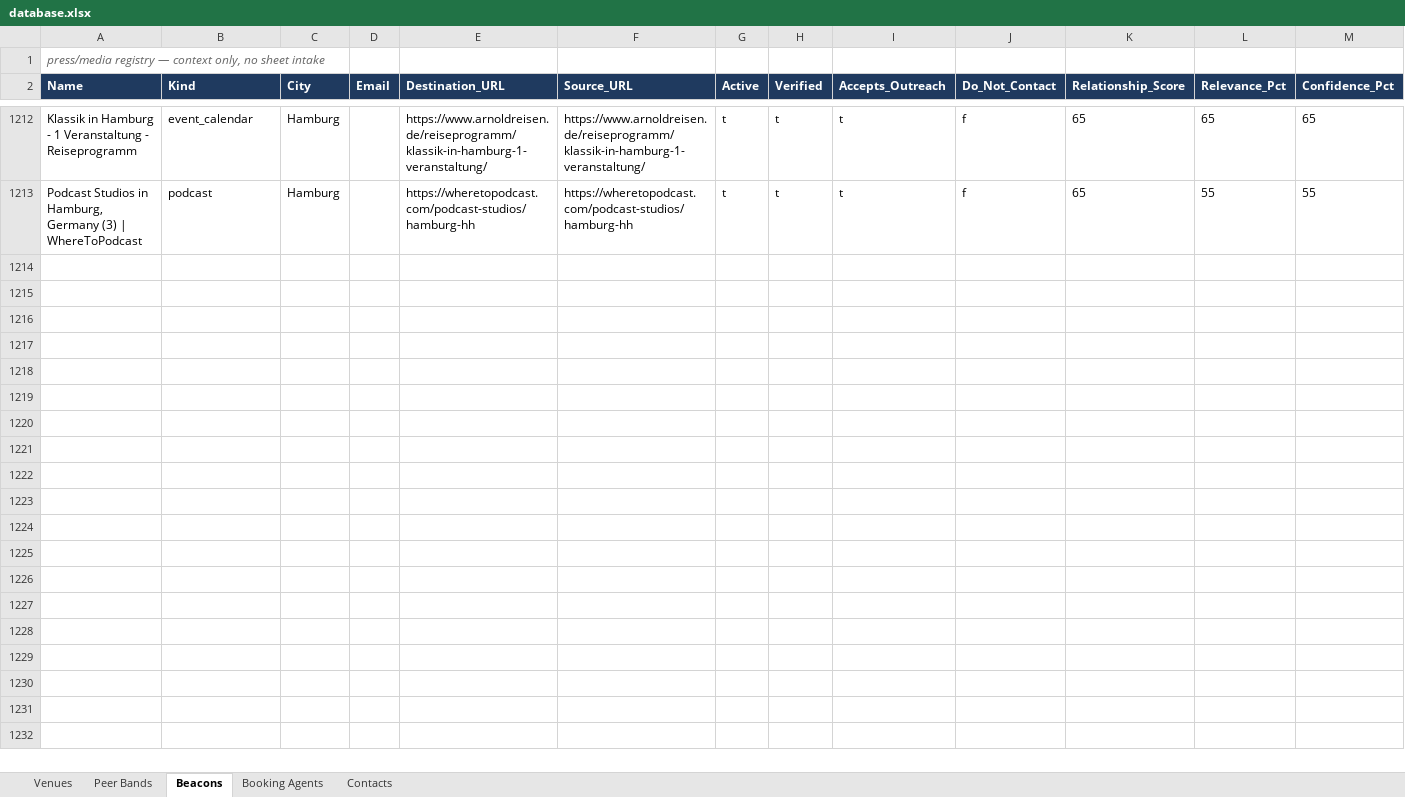
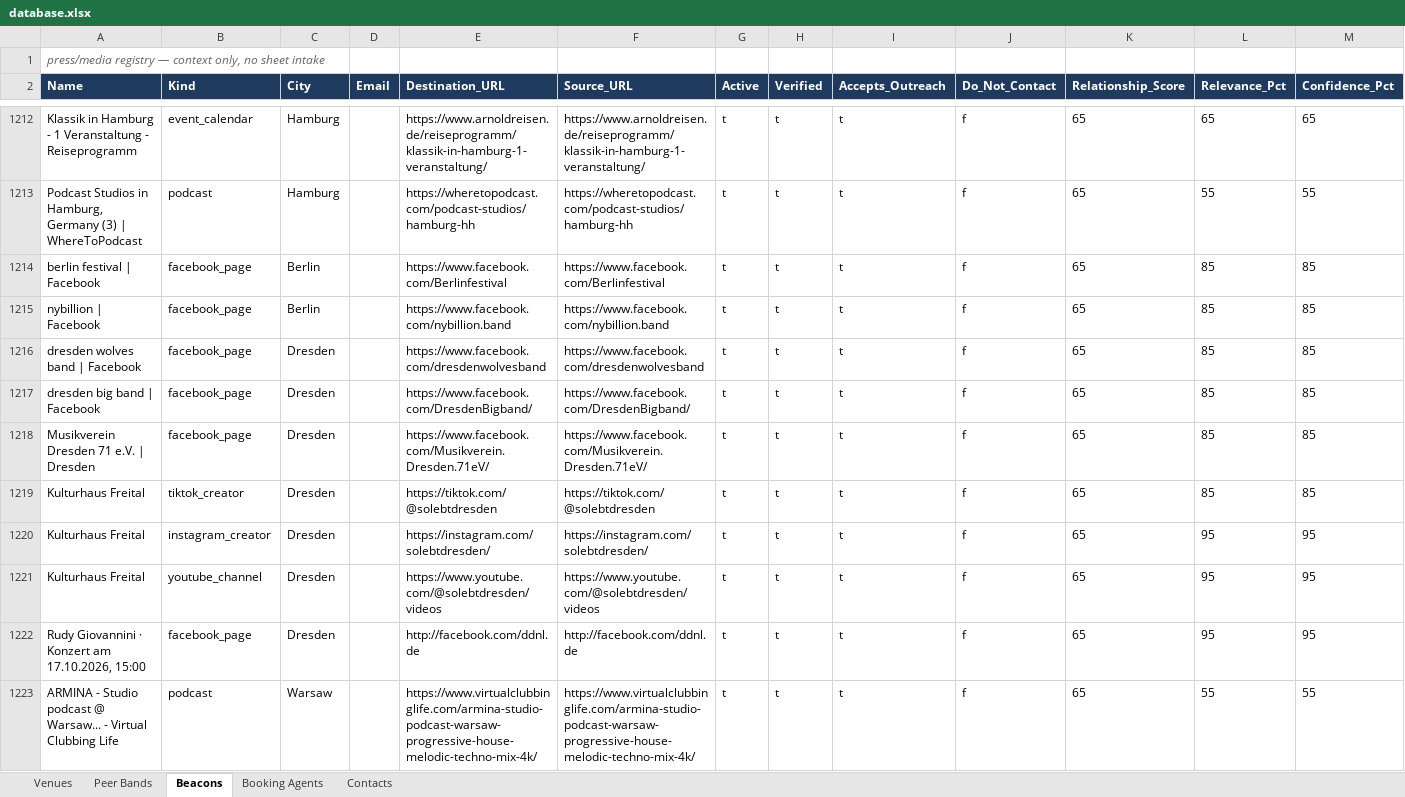
Before and after one commit to wojciechbator/crowdrelay-db, an Excel workbook: database.xlsx, sheet Beacons, drawn as a sheet; only a part is shown, gaps mark what is left out; values as stored, in another font and other column widths than the file's, no borders; the diff names each change by its address in the sheet, - before the commit and + after, or states it on an @@ line.

```diff
--- a/database.xlsx (sheet Beacons)
+++ b/database.xlsx (sheet Beacons)
+row 1214: berlin festival | Facebook | facebook_page | Berlin |  | https://www.facebook.com/Berlinfestival | https://www.facebook.com/Berlinfestival | t | t | t | f | 65 | 85 | 85
+row 1215: nybillion | Facebook | facebook_page | Berlin |  | https://www.facebook.com/nybillion.band | https://www.facebook.com/nybillion.band | t | t | t | f | 65 | 85 | 85
+row 1216: dresden wolves band | Facebook | facebook_page | Dresden |  | https://www.facebook.com/dresdenwolvesband | https://www.facebook.com/dresdenwolvesband | t | t | t | f | 65 | 85 | 85
+row 1217: dresden big band | Facebook | facebook_page | Dresden |  | https://www.facebook.com/DresdenBigband/ | https://www.facebook.com/DresdenBigband/ | t | t | t | f | 65 | 85 | 85
+row 1218: Musikverein Dresden 71 e.V. | Dresden | facebook_page | Dresden |  | https://www.facebook.com/Musikverein.Dresden.71eV/ | https://www.facebook.com/Musikverein.Dresden.71eV/ | t | t | t | f | 65 | 85 | 85
+row 1219: Kulturhaus Freital | tiktok_creator | Dresden |  | https://tiktok.com/@solebtdresden | https://tiktok.com/@solebtdresden | t | t | t | f | 65 | 85 | 85
+row 1220: Kulturhaus Freital | instagram_creator | Dresden |  | https://instagram.com/solebtdresden/ | https://instagram.com/solebtdresden/ | t | t | t | f | 65 | 95 | 95
+row 1221: Kulturhaus Freital | youtube_channel | Dresden |  | https://www.youtube.com/@solebtdresden/videos | https://www.youtube.com/@solebtdresden/videos | t | t | t | f | 65 | 95 | 95
+row 1222: Rudy Giovannini · Konzert am 17.10.2026, 15:00 | facebook_page | Dresden |  | http://facebook.com/ddnl.de | http://facebook.com/ddnl.de | t | t | t | f | 65 | 95 | 95
+row 1223: ARMINA - Studio podcast @ Warsaw... - Virtual Clubbing Life | podcast | Warsaw |  | https://www.virtualclubbinglife.com/armina-studio-podcast-warsaw-progressive-house-melodic-techno-mix-4k/ | https://www.virtualclubbinglife.com/armina-studio-podcast-warsaw-progressive-house-melodic-techno-mix-4k/ | t | t | t | f | 65 | 55 | 55
```
Also changed, not shown: 5 other files.
